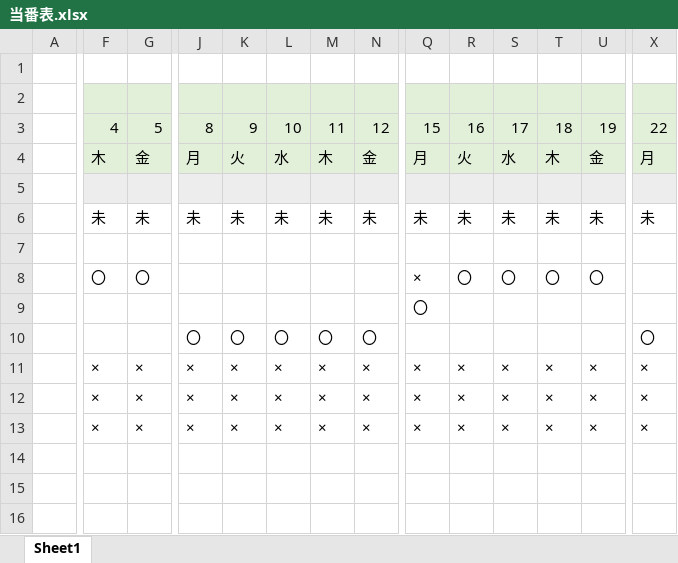
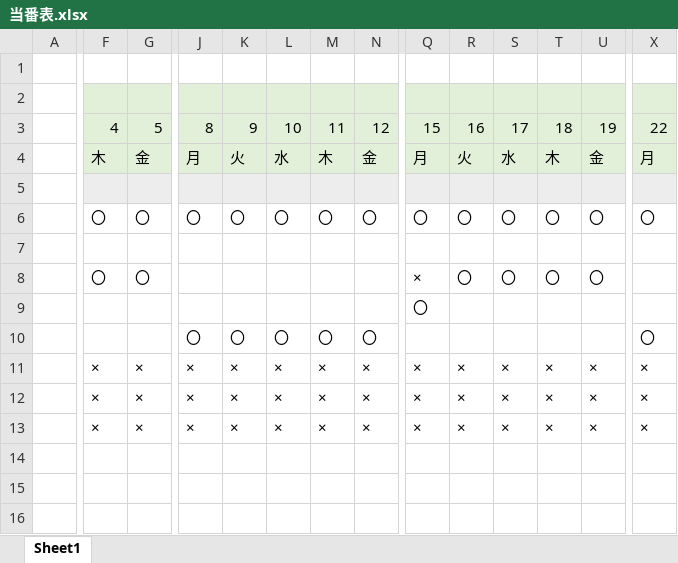
Before and after one commit to softtechSoft/emsm, an Excel workbook: DOC/教育/当番表.xlsx, sheet Sheet1, drawn as a sheet; only a part is shown, gaps mark what is left out; values as stored, in another font and other column widths than the file's, no borders; the diff covers the shown part only; the diff names each change by its address in the sheet, - before the commit and + after, or states it on an @@ line.

```diff
--- a/DOC/教育/当番表.xlsx (sheet Sheet1)
+++ b/DOC/教育/当番表.xlsx (sheet Sheet1)
-F6: 未
+F6: 〇
-G6: 未
+G6: 〇
-J6: 未
+J6: 〇
-K6: 未
+K6: 〇
-L6: 未
+L6: 〇
-M6: 未
+M6: 〇
-N6: 未
+N6: 〇
-Q6: 未
+Q6: 〇
-R6: 未
+R6: 〇
-S6: 未
+S6: 〇
-T6: 未
+T6: 〇
-U6: 未
+U6: 〇
-X6: 未
+X6: 〇
```
Also changed, not shown: 6 edited cells elsewhere in this sheet, 1 other file.
